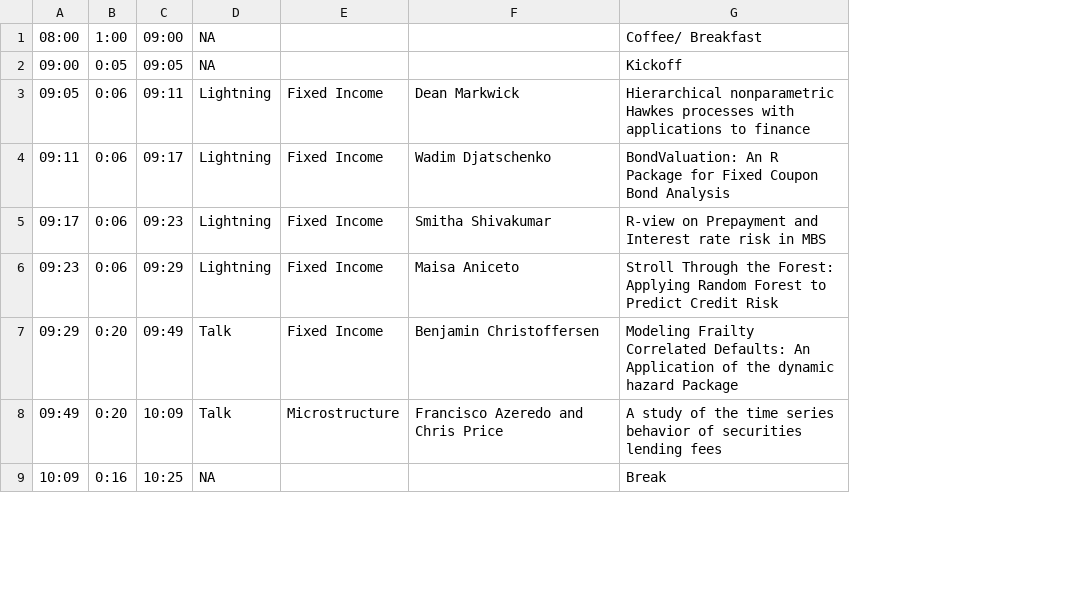
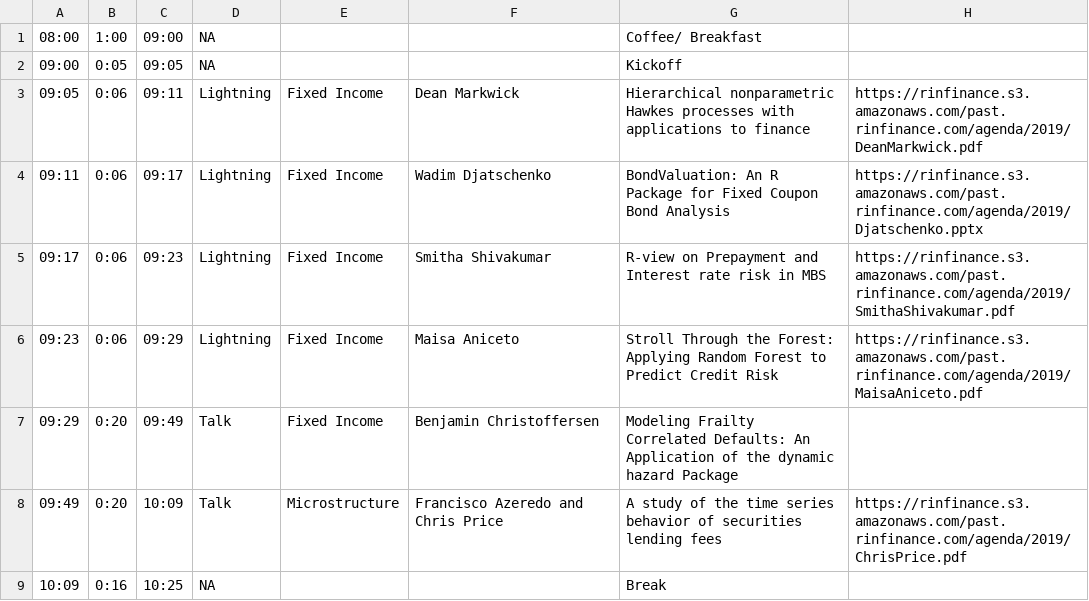
Before and after one commit to R-Finance/rfinance, a CSV file: data-csv/2019/agenda-day-2.csv, drawn as a sheet; only a part is shown; the diff names each change by its address in the sheet, - before the commit and + after, or states it on an @@ line.

```diff
--- a/data-csv/2019/agenda-day-2.csv
+++ b/data-csv/2019/agenda-day-2.csv
+column H, rows 3-8: https://rinfinance.s3.amazonaws.com/past.rinfinance.com/agenda/2019/DeanMarkwick.pdf | https://rinfinance.s3.amazonaws.com/past.rinfinance.com/agenda/2019/Djatschenko.pptx | https://rinfinance.s3.amazonaws.com/past.rinfinance.com/agenda/2019/SmithaShivakumar.pdf | https://rinfinance.s3.amazonaws.com/past.rinfinance.com/agenda/2019/MaisaAniceto.pdf |  | https://rinfinance.s3.amazonaws.com/past.rinfinance.com/agenda/2019/ChrisPrice.pdf
```
Also changed, not shown: data-csv/2019/agenda-day-1.csv, 11 other files.
